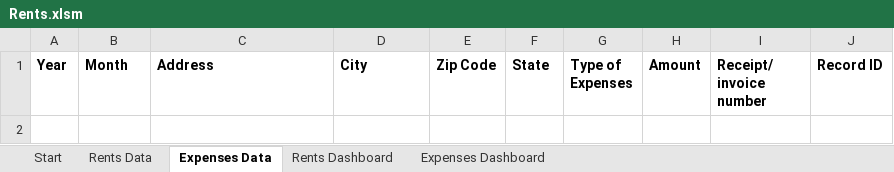
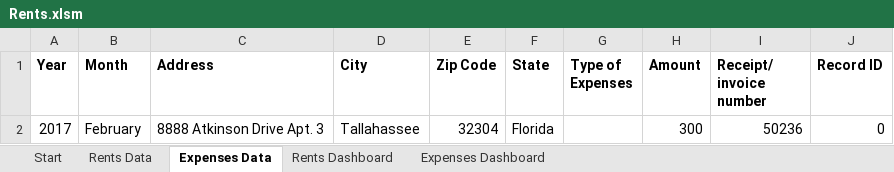
Before and after one commit to SindieCastro/Analyzing_Rents, an Excel workbook: Rents.xlsm, sheet Expenses Data, drawn as a sheet; values as stored, in another font and other column widths than the file's, no borders; the diff names each change by its address in the sheet, - before the commit and + after, or states it on an @@ line.

```diff
--- a/Rents.xlsm (sheet Expenses Data)
+++ b/Rents.xlsm (sheet Expenses Data)
+row 2: 2017 | February | 8888 Atkinson Drive Apt. 3 | Tallahassee | 32304 | Florida |  | 300 | 50236 | 0
```
